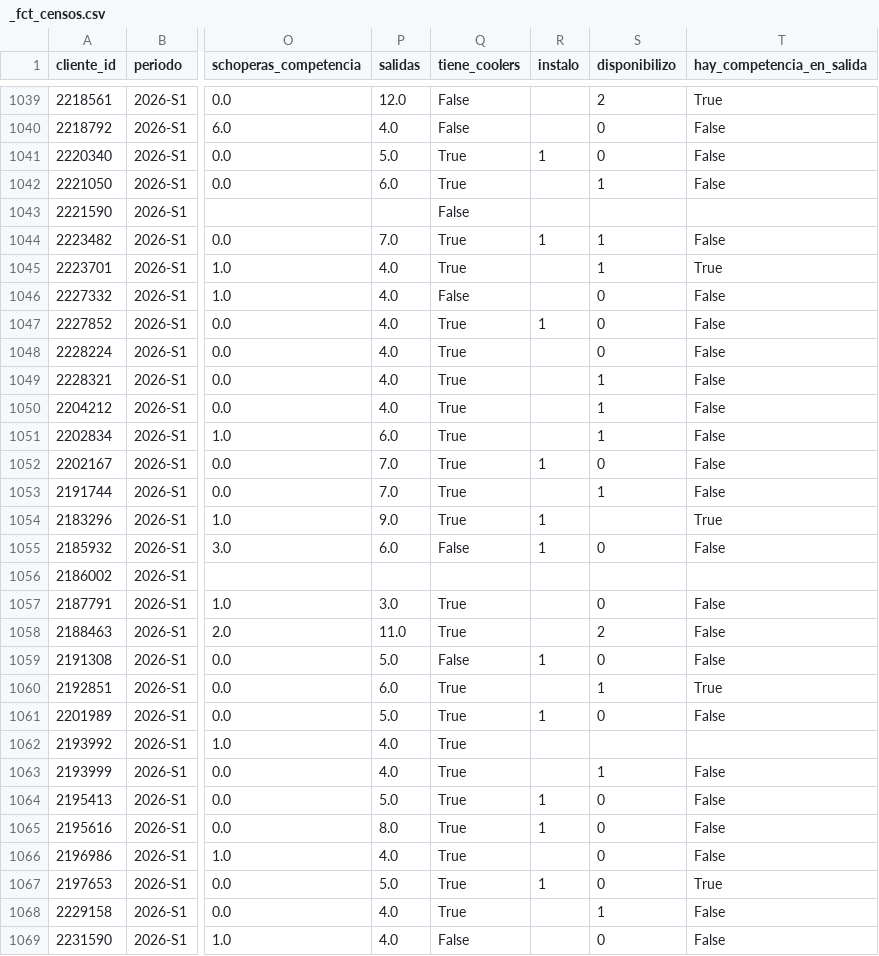
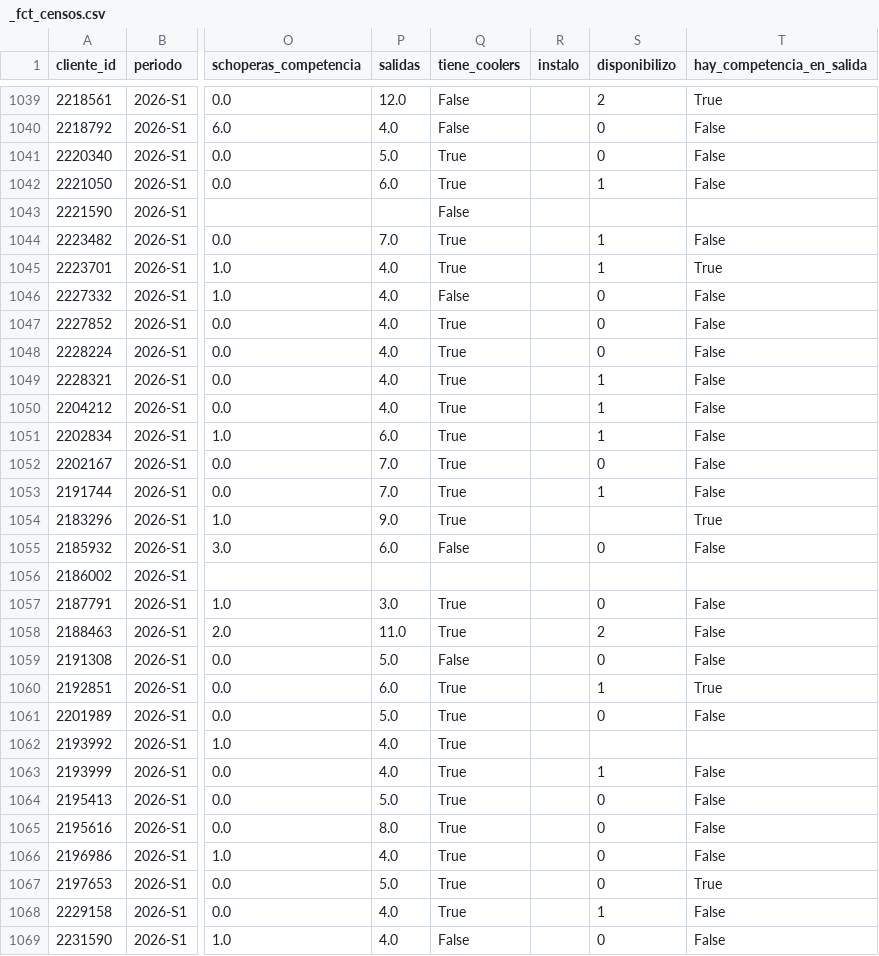
Before and after one commit to educifuentes/ccu-monitoreo-activos, a CSV file: seeds/outputs/_fct_censos.csv, drawn as a sheet; only a part is shown, gaps mark what is left out; the diff covers the shown part only; the diff names each change by its address in the sheet, - before the commit and + after, or states it on an @@ line.

```diff
--- a/seeds/outputs/_fct_censos.csv
+++ b/seeds/outputs/_fct_censos.csv
-R1041 (instalo): 1
+R1041 (instalo): (empty)
-R1044 (instalo): 1
+R1044 (instalo): (empty)
-R1047 (instalo): 1
+R1047 (instalo): (empty)
-R1052 (instalo): 1
+R1052 (instalo): (empty)
-R1054:R1055 (instalo): 1
+R1054:R1055 (instalo): (empty)
-R1059 (instalo): 1
+R1059 (instalo): (empty)
-R1061 (instalo): 1
+R1061 (instalo): (empty)
-R1064:R1065 (instalo): 1
+R1064:R1065 (instalo): (empty)
-R1067 (instalo): 1
+R1067 (instalo): (empty)
```
Also changed, not shown: 156 edited cells elsewhere in this file, seeds/outputs/_fct_bases_ccu.csv, 2 other files.
